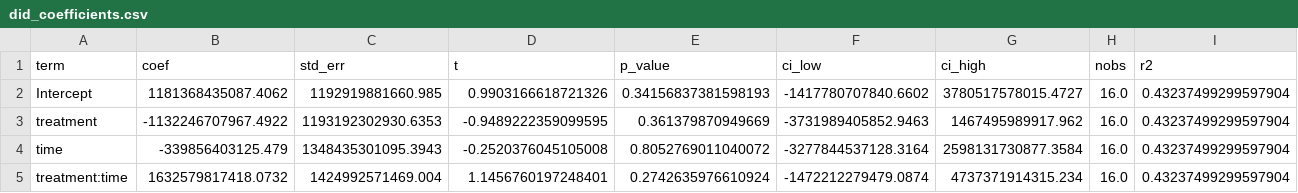
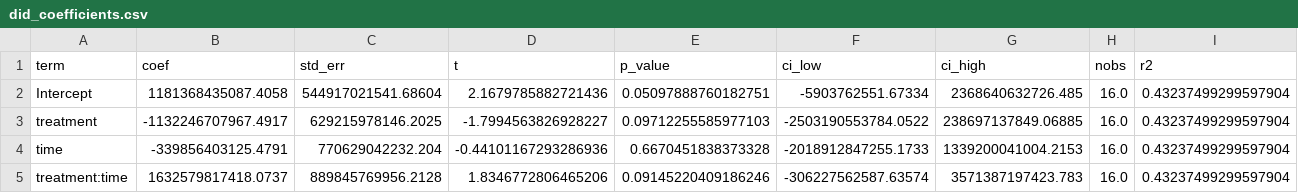
Before and after one commit to ChenhaoZhang01/OPALS_Group19, a CSV file: projects/paper4/results/did_coefficients.csv, drawn as a sheet; only a part is shown; the diff names each change by its address in the sheet, - before the commit and + after, or states it on an @@ line.

```diff
--- a/projects/paper4/results/did_coefficients.csv
+++ b/projects/paper4/results/did_coefficients.csv
-B2 (coef): 1181368435087.4062
+B2 (coef): 1181368435087.4058
-C2 (std_err): 1192919881660.985
+C2 (std_err): 544917021541.68604
-D2 (t): 0.9903166618721326
+D2 (t): 2.1679785882721436
-E2 (p_value): 0.34156837381598193
+E2 (p_value): 0.05097888760182751
-F2 (ci_low): -1417780707840.6602
+F2 (ci_low): -5903762551.67334
-G2 (ci_high): 3780517578015.4727
+G2 (ci_high): 2368640632726.485
-B3 (coef): -1132246707967.4922
+B3 (coef): -1132246707967.4917
-C3 (std_err): 1193192302930.6353
+C3 (std_err): 629215978146.2025
-D3 (t): -0.9489222359099595
+D3 (t): -1.7994563826928227
-E3 (p_value): 0.361379870949669
+E3 (p_value): 0.09712255585977103
-F3 (ci_low): -3731989405852.9463
+F3 (ci_low): -2503190553784.0522
-G3 (ci_high): 1467495989917.962
+G3 (ci_high): 238697137849.06885
-B4 (coef): -339856403125.479
+B4 (coef): -339856403125.4791
-C4 (std_err): 1348435301095.3943
+C4 (std_err): 770629042232.204
-D4 (t): -0.2520376045105008
+D4 (t): -0.44101167293286936
-E4 (p_value): 0.8052769011040072
+E4 (p_value): 0.6670451838373328
-F4 (ci_low): -3277844537128.3164
+F4 (ci_low): -2018912847255.1733
-G4 (ci_high): 2598131730877.3584
+G4 (ci_high): 1339200041004.2153
-B5 (coef): 1632579817418.0732
+B5 (coef): 1632579817418.0737
-C5 (std_err): 1424992571469.004
+C5 (std_err): 889845769956.2128
-D5 (t): 1.1456760197248401
+D5 (t): 1.8346772806465206
-E5 (p_value): 0.2742635976610924
+E5 (p_value): 0.09145220409186246
-F5 (ci_low): -1472212279479.0874
+F5 (ci_low): -306227562587.63574
-G5 (ci_high): 4737371914315.234
+G5 (ci_high): 3571387197423.783
```
Also changed, not shown: metadata/master_metadata.csv, 1 other file.
